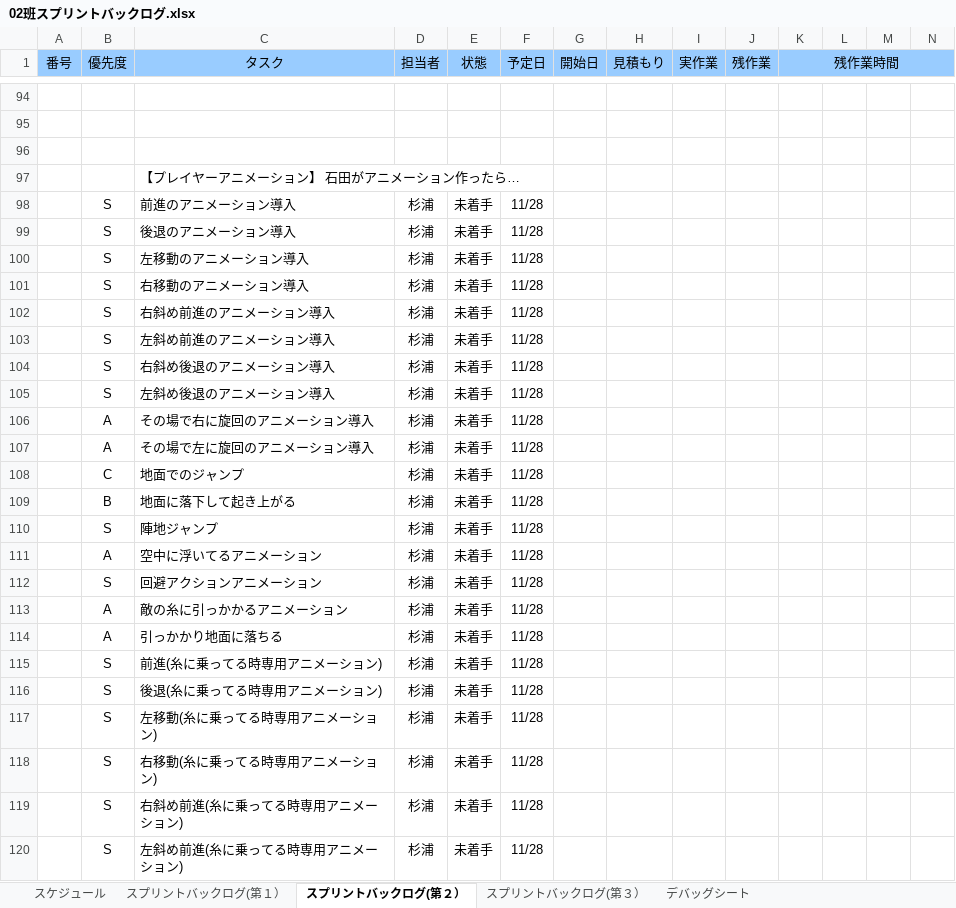
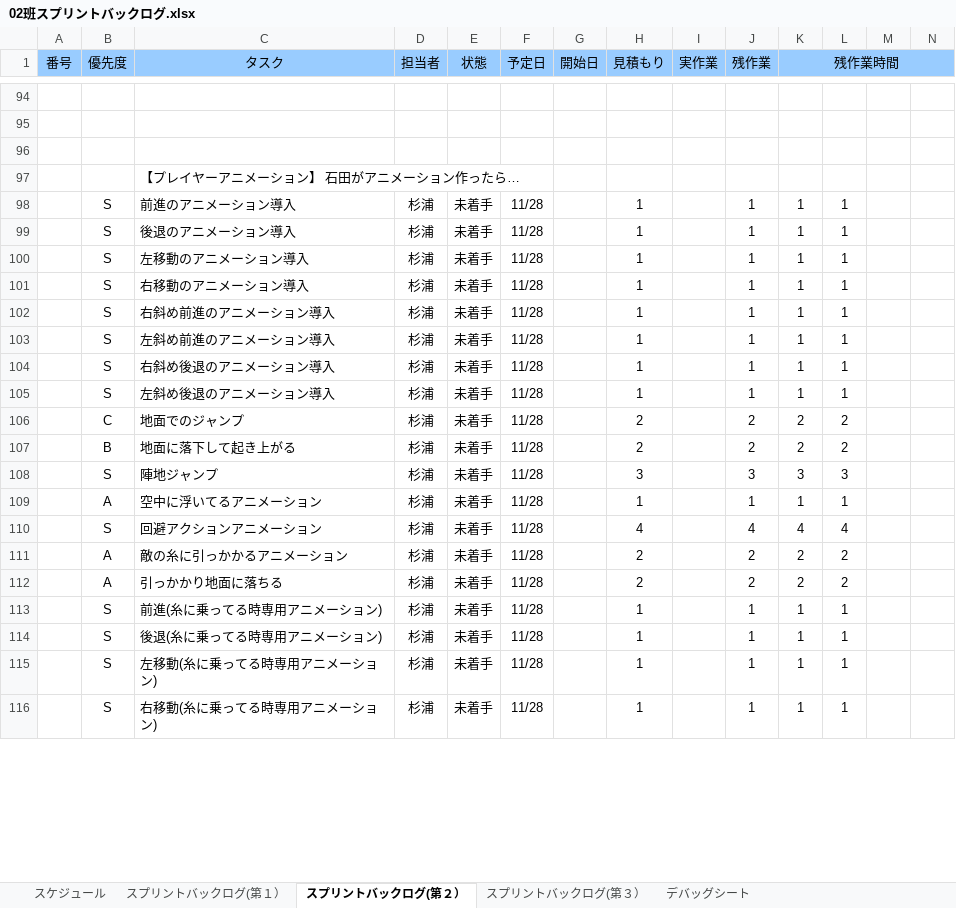
Before and after one commit to NHGC20172H02/PL, an Excel workbook: バックログ/02班スプリントバックログ.xlsx, sheet スプリントバックログ(第２）, drawn as a sheet; only a part is shown, gaps mark what is left out; values as stored, in another font and other column widths than the file's, no borders; charts and pictures and conditional formats not drawn; removed rows and columns are numbered as before the commit, all else as after; rows hold the shown columns only; the diff covers the shown part only; the diff names each change by its address in the sheet, - before the commit and + after, or states it on an @@ line.

Commit message:
バックログ更新　仕様書AIちょっと書き直し　糸のスプリングはまだ

```diff
--- a/バックログ/02班スプリントバックログ.xlsx (sheet スプリントバックログ(第２）)
+++ b/バックログ/02班スプリントバックログ.xlsx (sheet スプリントバックログ(第２）)
-H98:H105 (見積もり): (empty)
+H98:H105 (見積もり): 1
-J98:J105 (残作業): (empty)
+J98:J105 (残作業): 1
-K98:K105 (残作業時間): (empty)
+K98:K105 (残作業時間): 1
-L98:L105: (empty)
+L98:L105: 1
-row 106:  | A | その場で右に旋回のアニメーション導入 | 杉浦 | 未着手 | 11/28
-row 107:  | A | その場で左に旋回のアニメーション導入 | 杉浦 | 未着手 | 11/28
-H106:H107 (見積もり): (empty)
+H106:H107 (見積もり): 2
-J106:J107 (残作業): (empty)
+J106:J107 (残作業): 2
-K106:K107 (残作業時間): (empty)
+K106:K107 (残作業時間): 2
-L106:L107: (empty)
+L106:L107: 2
-H108 (見積もり): (empty)
+H108 (見積もり): 3
-J108 (残作業): (empty)
+J108 (残作業): 3
-K108 (残作業時間): (empty)
+K108 (残作業時間): 3
-L108: (empty)
+L108: 3
-H109 (見積もり): (empty)
+H109 (見積もり): 1
-J109 (残作業): (empty)
+J109 (残作業): 1
-K109 (残作業時間): (empty)
+K109 (残作業時間): 1
-L109: (empty)
+L109: 1
-H110 (見積もり): (empty)
+H110 (見積もり): 4
-J110 (残作業): (empty)
+J110 (残作業): 4
-K110 (残作業時間): (empty)
+K110 (残作業時間): 4
-L110: (empty)
+L110: 4
-H111:H112 (見積もり): (empty)
+H111:H112 (見積もり): 2
-J111:J112 (残作業): (empty)
+J111:J112 (残作業): 2
-K111:K112 (残作業時間): (empty)
+K111:K112 (残作業時間): 2
-L111:L112: (empty)
+L111:L112: 2
-H113:H116 (見積もり): (empty)
+H113:H116 (見積もり): 1
-J113:J116 (残作業): (empty)
+J113:J116 (残作業): 1
-K113:K116 (残作業時間): (empty)
+K113:K116 (残作業時間): 1
-L113:L116: (empty)
+L113:L116: 1
-row 119:  | S | 右斜め前進(糸に乗ってる時専用アニメーション) | 杉浦 | 未着手 | 11/28
-row 120:  | S | 左斜め前進(糸に乗ってる時専用アニメーション) | 杉浦 | 未着手 | 11/28
```
Also changed, not shown: 19 added rows, 31 removed rows and 162 edited cells elsewhere in this sheet, formulas that keep their value, charts or pictures, 2 other files.
